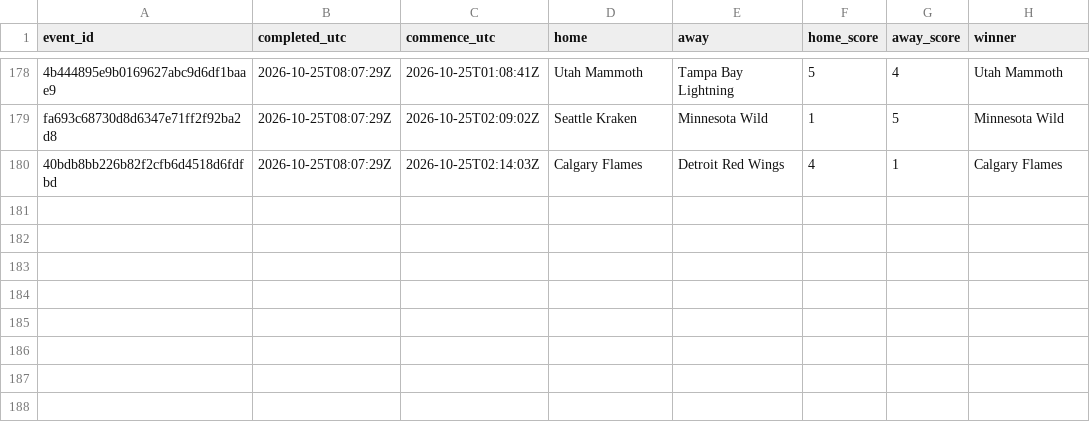
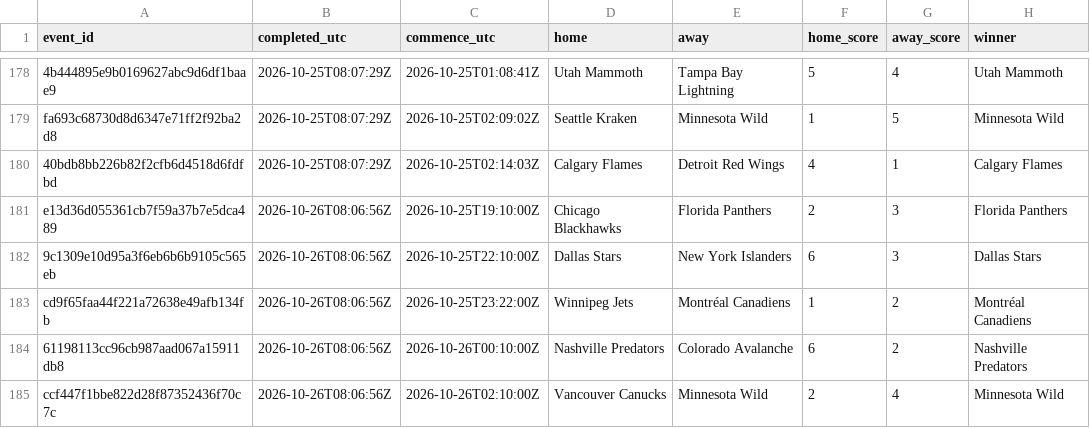
Before and after one commit to felix1975men-cpu/odds-monitor, a CSV file: data/nhl/results-2026-10.csv, drawn as a sheet; only a part is shown, gaps mark what is left out.

Commit message:
nhl results 2026-10-26

```diff
--- a/data/nhl/results-2026-10.csv
+++ b/data/nhl/results-2026-10.csv
@@ -180 +180,6 @@ fa693c68730d8d6347e71ff2f92ba2d8,2026-10-25T08:07:29Z,2026-10-25T02:09:02Z,Seatt
 40bdb8bb226b82f2cfb6d4518d6fdfbd,2026-10-25T08:07:29Z,2026-10-25T02:14:03Z,Calgary Flames,Detroit Red Wings,4,1,Calgary Flames
+e13d36d055361cb7f59a37b7e5dca489,2026-10-26T08:06:56Z,2026-10-25T19:10:00Z,Chicago Blackhawks,Florida Panthers,2,3,Florida Panthers
+9c1309e10d95a3f6eb6b6b9105c565eb,2026-10-26T08:06:56Z,2026-10-25T22:10:00Z,Dallas Stars,New York Islanders,6,3,Dallas Stars
+cd9f65faa44f221a72638e49afb134fb,2026-10-26T08:06:56Z,2026-10-25T23:22:00Z,Winnipeg Jets,Montréal Canadiens,1,2,Montréal Canadiens
+61198113cc96cb987aad067a15911db8,2026-10-26T08:06:56Z,2026-10-26T00:10:00Z,Nashville Predators,Colorado Avalanche,6,2,Nashville Predators
+ccf447f1bbe822d28f87352436f70c7c,2026-10-26T08:06:56Z,2026-10-26T02:10:00Z,Vancouver Canucks,Minnesota Wild,2,4,Minnesota Wild
```
